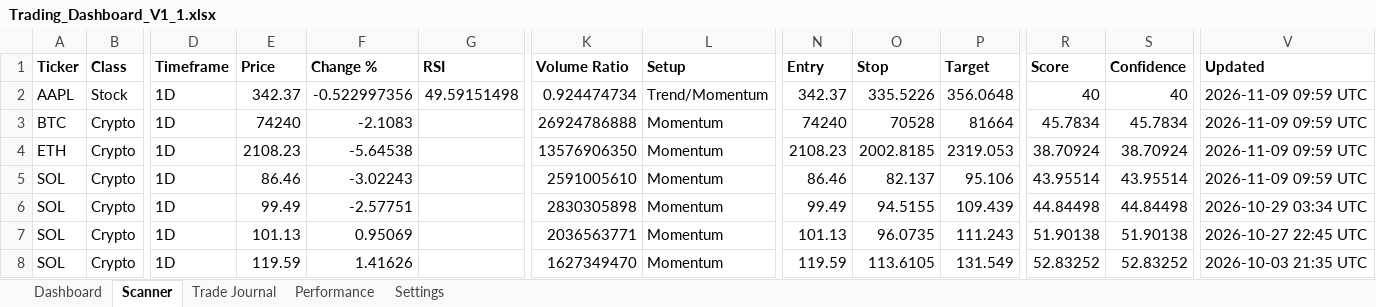
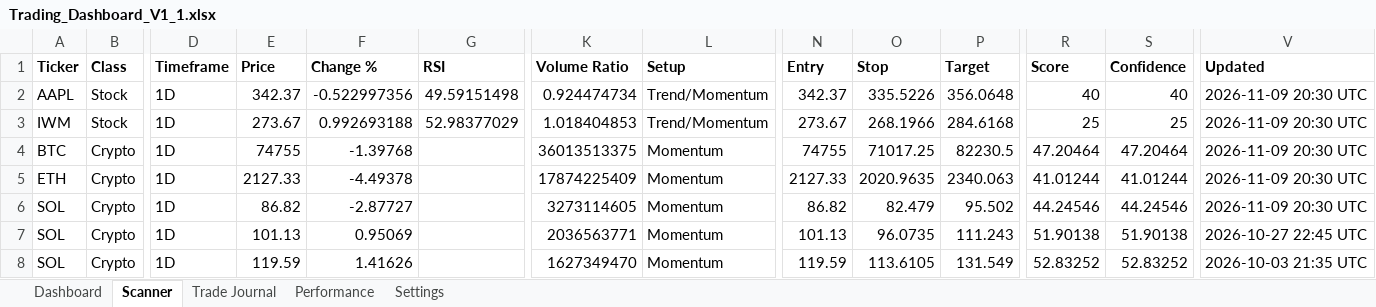
Before and after one commit to Miledy31/TRADING-AI-AGENT, an Excel workbook: Trading_Dashboard_V1_1.xlsx, sheet Scanner, drawn as a sheet; only a part is shown, gaps mark what is left out; values as stored, in another font and other column widths than the file's, no borders; table styles not drawn; removed rows and columns are numbered as before the commit, all else as after; rows hold the shown columns only; the diff names each change by its address in the sheet, - before the commit and + after, or states it on an @@ line.

```diff
--- a/Trading_Dashboard_V1_1.xlsx (sheet Scanner)
+++ b/Trading_Dashboard_V1_1.xlsx (sheet Scanner)
-V2 (Updated): 2026-11-09 09:59 UTC
+V2 (Updated): 2026-11-09 20:30 UTC
+row 3: IWM | Stock | 1D | 273.67 | 0.992693188 | 52.98377029 | 1.018404853 | Trend/Momentum | 273.67 | 268.1966 | 284.6168 | 25 | 25 | 2026-11-09 20:30 UTC
-E4 (Price): 74240
+E4 (Price): 74755
-F4 (Change %): -2.1083
+F4 (Change %): -1.39768
-K4 (Volume Ratio): 26924786888
+K4 (Volume Ratio): 36013513375
-N4 (Entry): 74240
+N4 (Entry): 74755
-O4 (Stop): 70528
+O4 (Stop): 71017.25
-P4 (Target): 81664
+P4 (Target): 82230.5
-R4 (Score): 45.7834
+R4 (Score): 47.20464
-S4 (Confidence): 45.7834
+S4 (Confidence): 47.20464
-V4:V5 (Updated): 2026-11-09 09:59 UTC
+V4:V5 (Updated): 2026-11-09 20:30 UTC
-E5 (Price): 2108.23
+E5 (Price): 2127.33
-F5 (Change %): -5.64538
+F5 (Change %): -4.49378
-K5 (Volume Ratio): 13576906350
+K5 (Volume Ratio): 17874225409
-N5 (Entry): 2108.23
+N5 (Entry): 2127.33
-O5 (Stop): 2002.8185
+O5 (Stop): 2020.9635
-P5 (Target): 2319.053
+P5 (Target): 2340.063
-R5 (Score): 38.70924
+R5 (Score): 41.01244
-S5 (Confidence): 38.70924
+S5 (Confidence): 41.01244
-row 5: SOL | Crypto | 1D | 86.46 | -3.02243 |  | 2591005610 | Momentum | 86.46 | 82.137 | 95.106 | 43.95514 | 43.95514 | 2026-11-09 09:59 UTC
-E6 (Price): 99.49
+E6 (Price): 86.82
-F6 (Change %): -2.57751
+F6 (Change %): -2.87727
-K6 (Volume Ratio): 2830305898
+K6 (Volume Ratio): 3273114605
-N6 (Entry): 99.49
+N6 (Entry): 86.82
-O6 (Stop): 94.5155
+O6 (Stop): 82.479
-P6 (Target): 109.439
+P6 (Target): 95.502
-R6 (Score): 44.84498
+R6 (Score): 44.24546
-S6 (Confidence): 44.84498
+S6 (Confidence): 44.24546
-V6 (Updated): 2026-10-29 03:34 UTC
+V6 (Updated): 2026-11-09 20:30 UTC
```
Also changed, not shown: sheet Dashboard.
